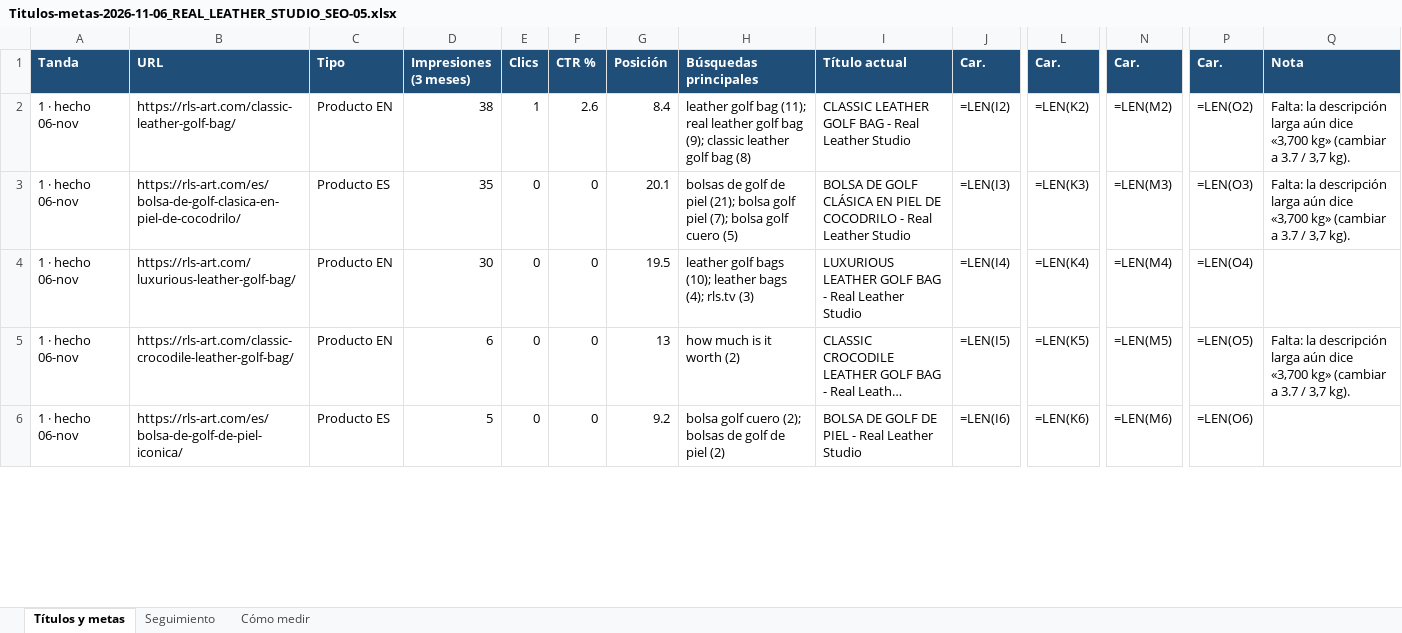
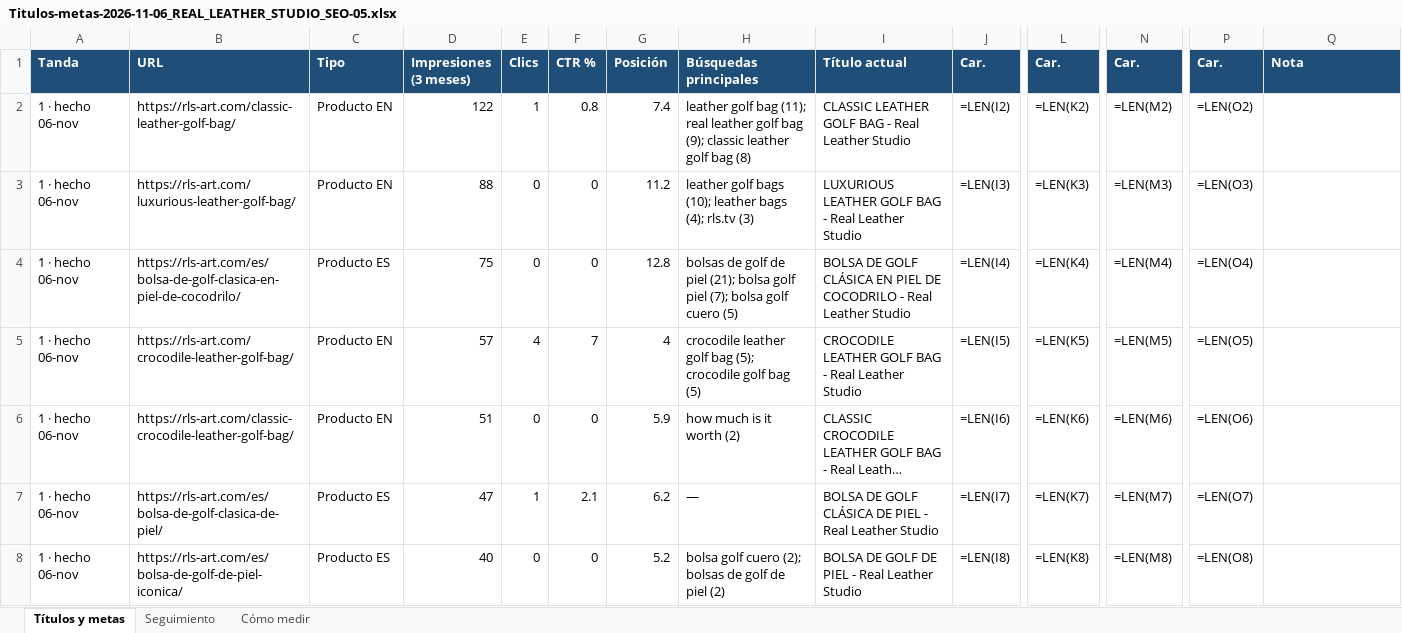
Before and after one commit to analyticsinfosama-cpu/Real-Leather-Studio, an Excel workbook: tareas-seo/Titulos-metas-2026-11-06_REAL_LEATHER_STUDIO_SEO-05.xlsx, sheet Títulos y metas, drawn as a sheet; only a part is shown, gaps mark what is left out; long unchanged cells end in …; values as stored, in another font and other column widths than the file's, no borders; formulas without a stored value are shown as written; conditional formats not drawn; removed rows and columns are numbered as before the commit, all else as after; rows hold the shown columns only; the diff covers the shown part only; the diff names each change by its address in the sheet, - before the commit and + after, or states it on an @@ line.

```diff
--- a/tareas-seo/Titulos-metas-2026-11-06_REAL_LEATHER_STUDIO_SEO-05.xlsx (sheet Títulos y metas)
+++ b/tareas-seo/Titulos-metas-2026-11-06_REAL_LEATHER_STUDIO_SEO-05.xlsx (sheet Títulos y metas)
-D2 (Impresiones (3 meses)): 38
+D2 (Impresiones (3 meses)): 122
-F2 (CTR %): 2.6
+F2 (CTR %): 0.8
-G2 (Posición): 8.4
+G2 (Posición): 7.4
-Q2 (Nota): Falta: la descripción larga aún dice «3,700 kg» (cambiar a 3.7 / 3,7 kg).
+Q2 (Nota): (empty)
-row 3: 1 · hecho 06-nov | https://rls-art.com/es/bolsa-de-golf-clasica-en-piel-de-cocodrilo/ | Producto ES | 35 | 0 | 0 | 20.1 | bolsas de golf de piel (21); bolsa golf piel (7); bolsa golf cuero (5) | BOLSA DE GOLF CLÁSICA EN PIEL DE COCODRILO - Real Leather Studio | =LEN(I3) | =LEN(K3) | =LEN(M3) | =LEN(O3) | Falta: la descripción larga aún dice «3,700 kg» (cambiar a 3.7 / 3,7 kg).
-D3 (Impresiones (3 meses)): 30
+D3 (Impresiones (3 meses)): 88
-G3 (Posición): 19.5
+G3 (Posición): 11.2
-J3 (Car.): =LEN(I4)
+J3 (Car.): =LEN(I3)
-L3 (Car.): =LEN(K4)
+L3 (Car.): =LEN(K3)
-N3 (Car.): =LEN(M4)
+N3 (Car.): =LEN(M3)
-P3 (Car.): =LEN(O4)
+P3 (Car.): =LEN(O3)
+row 4: 1 · hecho 06-nov | https://rls-art.com/es/bolsa-de-golf-clasica-en-piel-de-cocodrilo/ | Producto ES | 75 | 0 | 0 | 12.8 | bolsas de golf de piel (21); bolsa golf piel (7); bolsa golf cuero (5) | BOLSA DE GOLF CLÁSICA EN PIEL DE COCODRILO - Real Leather Studio | =LEN(I4) | =LEN(K4) | =LEN(M4) | =LEN(O4)
+row 5: 1 · hecho 06-nov | https://rls-art.com/crocodile-leather-golf-bag/ | Producto EN | 57 | 4 | 7 | 4 | crocodile leather golf bag (5); crocodile golf bag (5) | CROCODILE LEATHER GOLF BAG - Real Leather Studio | =LEN(I5) | =LEN(K5) | =LEN(M5) | =LEN(O5)
-D6 (Impresiones (3 meses)): 6
+D6 (Impresiones (3 meses)): 51
-G6 (Posición): 13
+G6 (Posición): 5.9
-J6 (Car.): =LEN(I5)
+J6 (Car.): =LEN(I6)
-L6 (Car.): =LEN(K5)
+L6 (Car.): =LEN(K6)
-N6 (Car.): =LEN(M5)
+N6 (Car.): =LEN(M6)
-P6 (Car.): =LEN(O5)
+P6 (Car.): =LEN(O6)
-Q6 (Nota): Falta: la descripción larga aún dice «3,700 kg» (cambiar a 3.7 / 3,7 kg).
+Q6 (Nota): (empty)
+row 7: 1 · hecho 06-nov | https://rls-art.com/es/bolsa-de-golf-clasica-de-piel/ | Producto ES | 47 | 1 | 2.1 | 6.2 | — | BOLSA DE GOLF CLÁSICA DE PIEL - Real Leather Studio | =LEN(I7) | =LEN(K7) | =LEN(M7) | =LEN(O7)
-D8 (Impresiones (3 meses)): 5
+D8 (Impresiones (3 meses)): 40
-G8 (Posición): 9.2
+G8 (Posición): 5.2
-J8 (Car.): =LEN(I6)
+J8 (Car.): =LEN(I8)
-L8 (Car.): =LEN(K6)
+L8 (Car.): =LEN(K8)
-N8 (Car.): =LEN(M6)
+N8 (Car.): =LEN(M8)
-P8 (Car.): =LEN(O6)
+P8 (Car.): =LEN(O8)
```
Also changed, not shown: 4 added rows, 6 removed rows and 108 edited cells elsewhere in this sheet, sheet Seguimiento, sheet Cómo medir.
